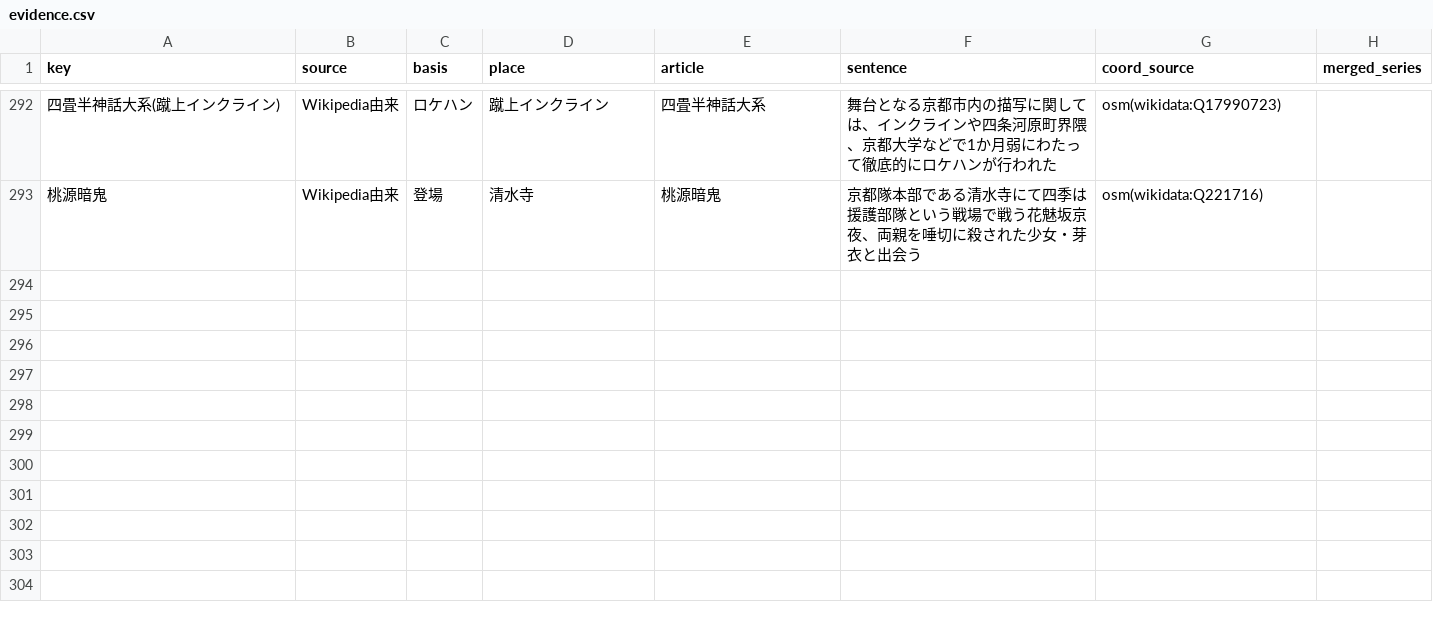
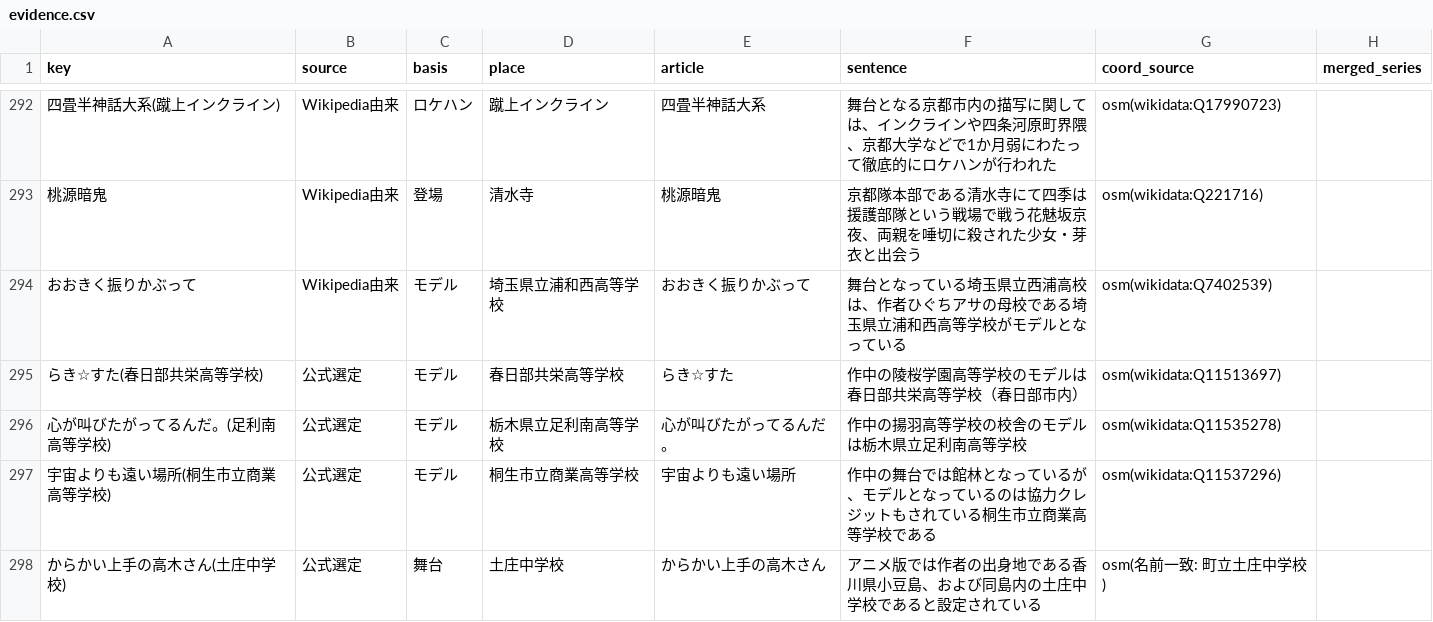
Before and after one commit to rtcode337/travel-log-data, a CSV file: anime_seichi/evidence.csv, drawn as a sheet; only a part is shown, gaps mark what is left out; the diff covers the shown part only; the diff names each change by its address in the sheet, - before the commit and + after, or states it on an @@ line.

```diff
--- a/anime_seichi/evidence.csv
+++ b/anime_seichi/evidence.csv
+row 294: おおきく振りかぶって | Wikipedia由来 | モデル | 埼玉県立浦和西高等学校 | おおきく振りかぶって | 舞台となっている埼玉県立西浦高校は、作者ひぐちアサの母校である埼玉県立浦和西高等学校がモデルとなっている | osm(wikidata:Q7402539)
+row 295: らき☆すた(春日部共栄高等学校) | 公式選定 | モデル | 春日部共栄高等学校 | らき☆すた | 作中の陵桜学園高等学校のモデルは春日部共栄高等学校（春日部市内） | osm(wikidata:Q11513697)
+row 296: 心が叫びたがってるんだ。(足利南高等学校) | 公式選定 | モデル | 栃木県立足利南高等学校 | 心が叫びたがってるんだ。 | 作中の揚羽高等学校の校舎のモデルは栃木県立足利南高等学校 | osm(wikidata:Q11535278)
+row 297: 宇宙よりも遠い場所(桐生市立商業高等学校) | 公式選定 | モデル | 桐生市立商業高等学校 | 宇宙よりも遠い場所 | 作中の舞台では館林となっているが、モデルとなっているのは協力クレジットもされている桐生市立商業高等学校である | osm(wikidata:Q11537296)
+row 298: からかい上手の高木さん(土庄中学校) | 公式選定 | 舞台 | 土庄中学校 | からかい上手の高木さん | アニメ版では作者の出身地である香川県小豆島、および同島内の土庄中学校であると設定されている | osm(名前一致: 町立土庄中学校)
```
Also changed, not shown: 5 added rows and 15 edited cells elsewhere in this file, anime_seichi/spots.csv, 2 other files.
